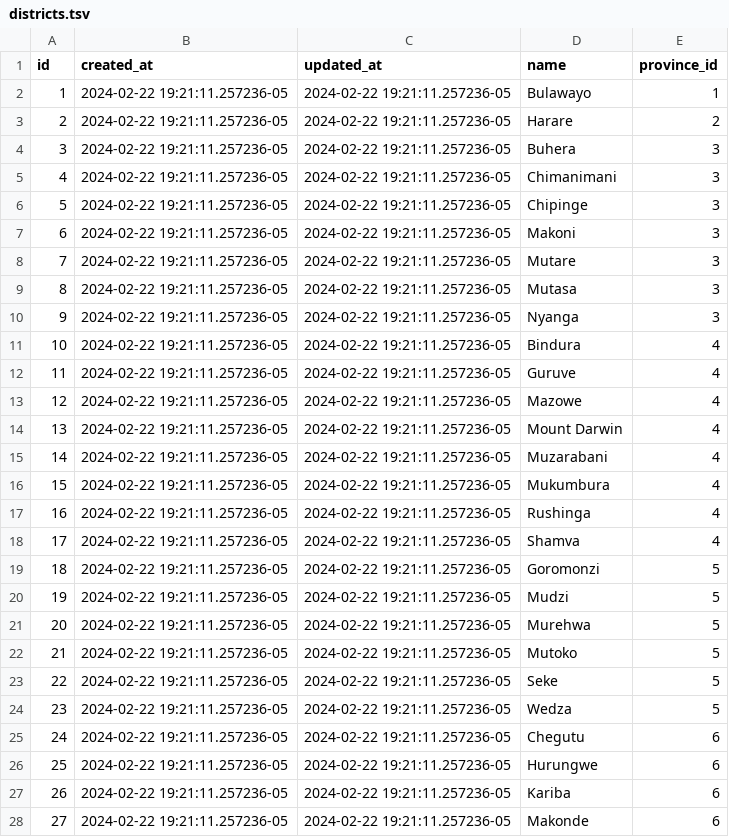
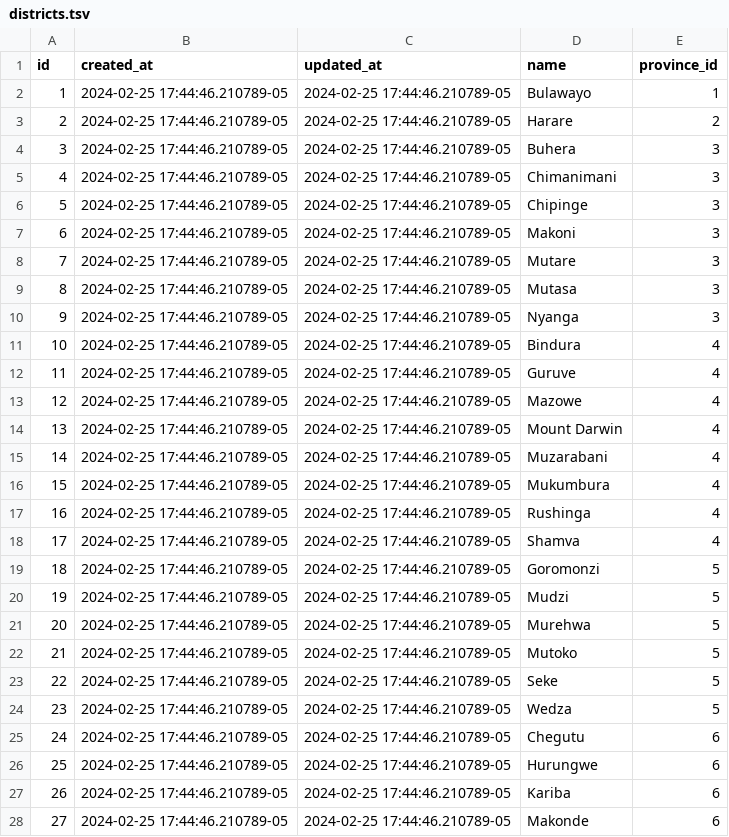
Before and after one commit to txandmj/virtual-hospitals-africa, a TSV file: db/seeds/districts.tsv, drawn as a sheet; only a part is shown; the diff covers the shown part only.

```diff
--- a/db/seeds/districts.tsv
+++ b/db/seeds/districts.tsv
@@ -1,28 +1,28 @@
 id	created_at	updated_at	name	province_id
-1	2024-02-22 19:21:11.257236-05	2024-02-22 19:21:11.257236-05	Bulawayo	1
-2	2024-02-22 19:21:11.257236-05	2024-02-22 19:21:11.257236-05	Harare	2
-3	2024-02-22 19:21:11.257236-05	2024-02-22 19:21:11.257236-05	Buhera	3
-4	2024-02-22 19:21:11.257236-05	2024-02-22 19:21:11.257236-05	Chimanimani	3
-5	2024-02-22 19:21:11.257236-05	2024-02-22 19:21:11.257236-05	Chipinge	3
-6	2024-02-22 19:21:11.257236-05	2024-02-22 19:21:11.257236-05	Makoni	3
-7	2024-02-22 19:21:11.257236-05	2024-02-22 19:21:11.257236-05	Mutare	3
-8	2024-02-22 19:21:11.257236-05	2024-02-22 19:21:11.257236-05	Mutasa	3
-9	2024-02-22 19:21:11.257236-05	2024-02-22 19:21:11.257236-05	Nyanga	3
-10	2024-02-22 19:21:11.257236-05	2024-02-22 19:21:11.257236-05	Bindura	4
-11	2024-02-22 19:21:11.257236-05	2024-02-22 19:21:11.257236-05	Guruve	4
-12	2024-02-22 19:21:11.257236-05	2024-02-22 19:21:11.257236-05	Mazowe	4
-13	2024-02-22 19:21:11.257236-05	2024-02-22 19:21:11.257236-05	Mount Darwin	4
-14	2024-02-22 19:21:11.257236-05	2024-02-22 19:21:11.257236-05	Muzarabani	4
-15	2024-02-22 19:21:11.257236-05	2024-02-22 19:21:11.257236-05	Mukumbura	4
-16	2024-02-22 19:21:11.257236-05	2024-02-22 19:21:11.257236-05	Rushinga	4
-17	2024-02-22 19:21:11.257236-05	2024-02-22 19:21:11.257236-05	Shamva	4
-18	2024-02-22 19:21:11.257236-05	2024-02-22 19:21:11.257236-05	Goromonzi	5
-19	2024-02-22 19:21:11.257236-05	2024-02-22 19:21:11.257236-05	Mudzi	5
-20	2024-02-22 19:21:11.257236-05	2024-02-22 19:21:11.257236-05	Murehwa	5
-21	2024-02-22 19:21:11.257236-05	2024-02-22 19:21:11.257236-05	Mutoko	5
-22	2024-02-22 19:21:11.257236-05	2024-02-22 19:21:11.257236-05	Seke	5
-23	2024-02-22 19:21:11.257236-05	2024-02-22 19:21:11.257236-05	Wedza	5
-24	2024-02-22 19:21:11.257236-05	2024-02-22 19:21:11.257236-05	Chegutu	6
-25	2024-02-22 19:21:11.257236-05	2024-02-22 19:21:11.257236-05	Hurungwe	6
-26	2024-02-22 19:21:11.257236-05	2024-02-22 19:21:11.257236-05	Kariba	6
-27	2024-02-22 19:21:11.257236-05	2024-02-22 19:21:11.257236-05	Makonde	6
+1	2024-02-25 17:44:46.210789-05	2024-02-25 17:44:46.210789-05	Bulawayo	1
+2	2024-02-25 17:44:46.210789-05	2024-02-25 17:44:46.210789-05	Harare	2
+3	2024-02-25 17:44:46.210789-05	2024-02-25 17:44:46.210789-05	Buhera	3
+4	2024-02-25 17:44:46.210789-05	2024-02-25 17:44:46.210789-05	Chimanimani	3
+5	2024-02-25 17:44:46.210789-05	2024-02-25 17:44:46.210789-05	Chipinge	3
+6	2024-02-25 17:44:46.210789-05	2024-02-25 17:44:46.210789-05	Makoni	3
+7	2024-02-25 17:44:46.210789-05	2024-02-25 17:44:46.210789-05	Mutare	3
+8	2024-02-25 17:44:46.210789-05	2024-02-25 17:44:46.210789-05	Mutasa	3
+9	2024-02-25 17:44:46.210789-05	2024-02-25 17:44:46.210789-05	Nyanga	3
+10	2024-02-25 17:44:46.210789-05	2024-02-25 17:44:46.210789-05	Bindura	4
+11	2024-02-25 17:44:46.210789-05	2024-02-25 17:44:46.210789-05	Guruve	4
+12	2024-02-25 17:44:46.210789-05	2024-02-25 17:44:46.210789-05	Mazowe	4
+13	2024-02-25 17:44:46.210789-05	2024-02-25 17:44:46.210789-05	Mount Darwin	4
+14	2024-02-25 17:44:46.210789-05	2024-02-25 17:44:46.210789-05	Muzarabani	4
+15	2024-02-25 17:44:46.210789-05	2024-02-25 17:44:46.210789-05	Mukumbura	4
+16	2024-02-25 17:44:46.210789-05	2024-02-25 17:44:46.210789-05	Rushinga	4
+17	2024-02-25 17:44:46.210789-05	2024-02-25 17:44:46.210789-05	Shamva	4
+18	2024-02-25 17:44:46.210789-05	2024-02-25 17:44:46.210789-05	Goromonzi	5
+19	2024-02-25 17:44:46.210789-05	2024-02-25 17:44:46.210789-05	Mudzi	5
+20	2024-02-25 17:44:46.210789-05	2024-02-25 17:44:46.210789-05	Murehwa	5
+21	2024-02-25 17:44:46.210789-05	2024-02-25 17:44:46.210789-05	Mutoko	5
+22	2024-02-25 17:44:46.210789-05	2024-02-25 17:44:46.210789-05	Seke	5
+23	2024-02-25 17:44:46.210789-05	2024-02-25 17:44:46.210789-05	Wedza	5
+24	2024-02-25 17:44:46.210789-05	2024-02-25 17:44:46.210789-05	Chegutu	6
+25	2024-02-25 17:44:46.210789-05	2024-02-25 17:44:46.210789-05	Hurungwe	6
+26	2024-02-25 17:44:46.210789-05	2024-02-25 17:44:46.210789-05	Kariba	6
+27	2024-02-25 17:44:46.210789-05	2024-02-25 17:44:46.210789-05	Makonde	6
```
Also changed, not shown: 60 edited cells elsewhere in this file, db/seeds/condition_icd10_codes.tsv, db/seeds/conditions.tsv, 28 other files.
